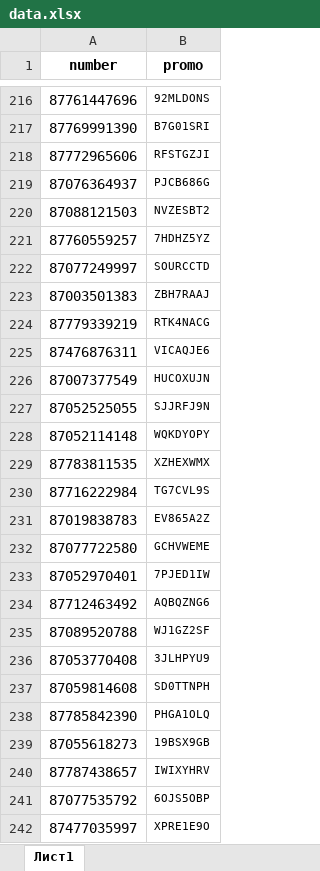
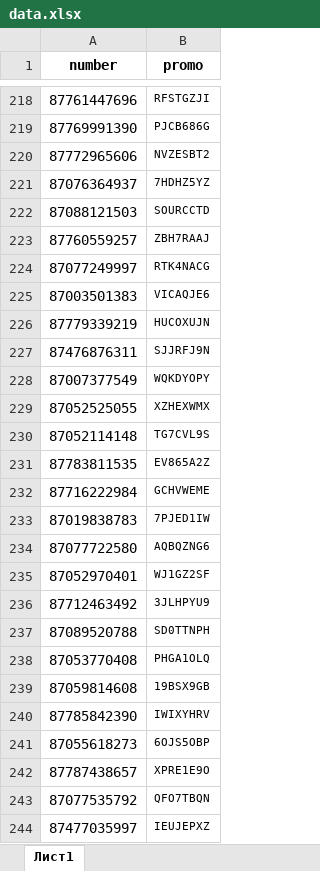
Before and after one commit to Samet1k/Kasip_promo_eduser, an Excel workbook: data.xlsx, sheet Лист1, drawn as a sheet; only a part is shown, gaps mark what is left out; values as stored, in another font and other column widths than the file's, no borders; charts and pictures not drawn; addresses are those after the commit; the diff covers the shown part only; the diff names each change by its address in the sheet, - before the commit and + after, or states it on an @@ line.

```diff
--- a/data.xlsx (sheet Лист1)
+++ b/data.xlsx (sheet Лист1)
-B218 (promo): 92MLDONS
+B218 (promo): RFSTGZJI
-B219 (promo): B7G01SRI
+B219 (promo): PJCB686G
-B220 (promo): RFSTGZJI
+B220 (promo): NVZESBT2
-B221 (promo): PJCB686G
+B221 (promo): 7HDHZ5YZ
-B222 (promo): NVZESBT2
+B222 (promo): SOURCCTD
-B223 (promo): 7HDHZ5YZ
+B223 (promo): ZBH7RAAJ
-B224 (promo): SOURCCTD
+B224 (promo): RTK4NACG
-B225 (promo): ZBH7RAAJ
+B225 (promo): VICAQJE6
-B226 (promo): RTK4NACG
+B226 (promo): HUCOXUJN
-B227 (promo): VICAQJE6
+B227 (promo): SJJRFJ9N
-B228 (promo): HUCOXUJN
+B228 (promo): WQKDYOPY
-B229 (promo): SJJRFJ9N
+B229 (promo): XZHEXWMX
-B230 (promo): WQKDYOPY
+B230 (promo): TG7CVL9S
-B231 (promo): XZHEXWMX
+B231 (promo): EV865A2Z
-B232 (promo): TG7CVL9S
+B232 (promo): GCHVWEME
-B233 (promo): EV865A2Z
+B233 (promo): 7PJED1IW
-B234 (promo): GCHVWEME
+B234 (promo): AQBQZNG6
-B235 (promo): 7PJED1IW
+B235 (promo): WJ1GZ2SF
-B236 (promo): AQBQZNG6
+B236 (promo): 3JLHPYU9
-B237 (promo): WJ1GZ2SF
+B237 (promo): SD0TTNPH
-B238 (promo): 3JLHPYU9
+B238 (promo): PHGA1OLQ
-B239 (promo): SD0TTNPH
+B239 (promo): 19BSX9GB
-B240 (promo): PHGA1OLQ
+B240 (promo): IWIXYHRV
-B241 (promo): 19BSX9GB
+B241 (promo): 6OJS5OBP
-B242 (promo): IWIXYHRV
+B242 (promo): XPRE1E9O
-B243 (promo): 6OJS5OBP
+B243 (promo): QFO7TBQN
-B244 (promo): XPRE1E9O
+B244 (promo): IEUJEPXZ
```
Also changed, not shown: other rows of this sheet, charts or pictures.
